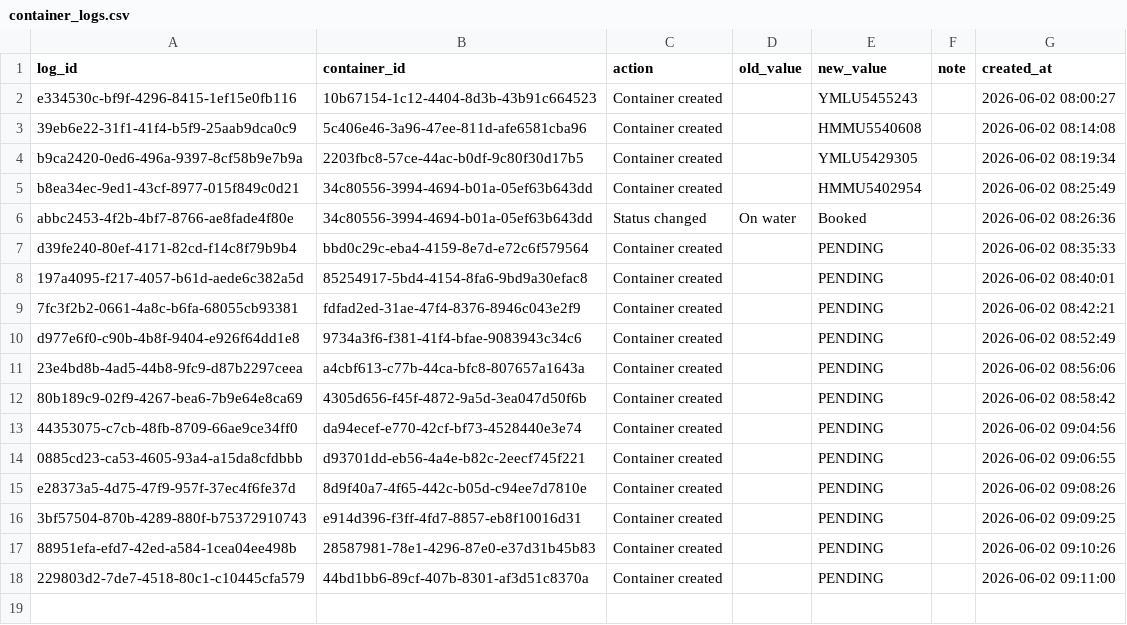
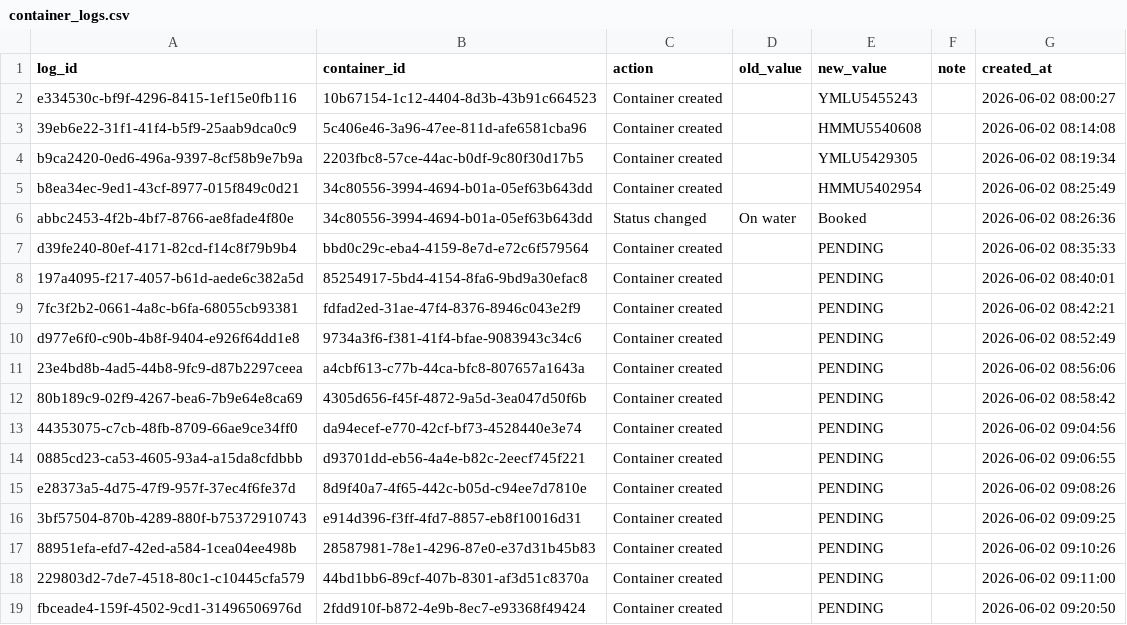
Before and after one commit to Pdvgpc/Container-Tracker-GPC, a CSV file: data/container_logs.csv, drawn as a sheet; the diff names each change by its address in the sheet, - before the commit and + after, or states it on an @@ line.

Commit message:
Update container logs

```diff
--- a/data/container_logs.csv
+++ b/data/container_logs.csv
+row 19: fbceade4-159f-4502-9cd1-31496506976d | 2fdd910f-b872-4e9b-8ec7-e93368f49424 | Container created |  | PENDING |  | 2026-06-02 09:20:50
```
